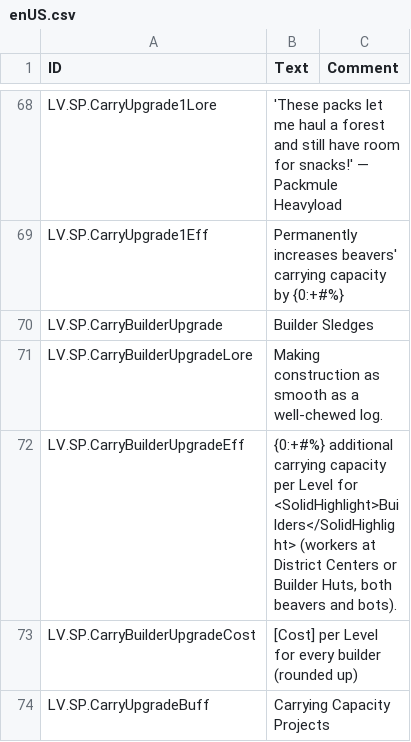
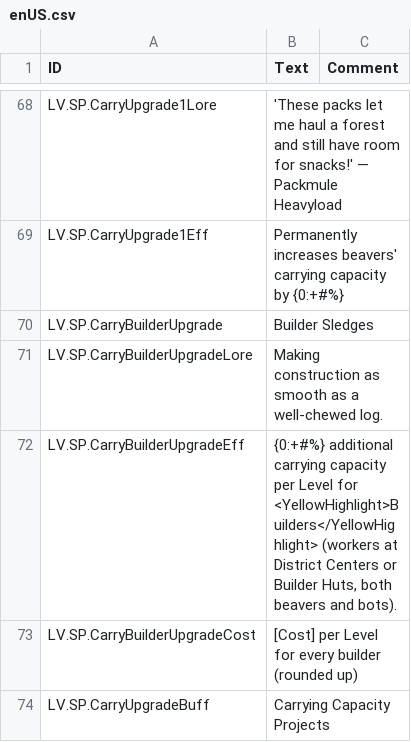
Before and after one commit to datvm/TimberbornMods, a CSV file: ScientificProjects/ScientificProjects/Localizations/enUS.csv, drawn as a sheet; only a part is shown, gaps mark what is left out.

```diff
--- a/ScientificProjects/ScientificProjects/Localizations/enUS.csv
+++ b/ScientificProjects/ScientificProjects/Localizations/enUS.csv
@@ -71,3 +71,3 @@ LV.SP.CarryBuilderUpgrade,"Builder Sledges",
 LV.SP.CarryBuilderUpgradeLore,"Making construction as smooth as a well-chewed log.",
-LV.SP.CarryBuilderUpgradeEff,"{0:+#%} additional carrying capacity per Level for <SolidHighlight>Builders</SolidHighlight> (workers at District Centers or Builder Huts, both beavers and bots).",
+LV.SP.CarryBuilderUpgradeEff,"{0:+#%} additional carrying capacity per Level for <YellowHighlight>Builders</YellowHighlight> (workers at District Centers or Builder Huts, both beavers and bots).",
 LV.SP.CarryBuilderUpgradeCost,"[Cost] per Level for every builder (rounded up)",
```
Also changed, not shown: 29 other files.
